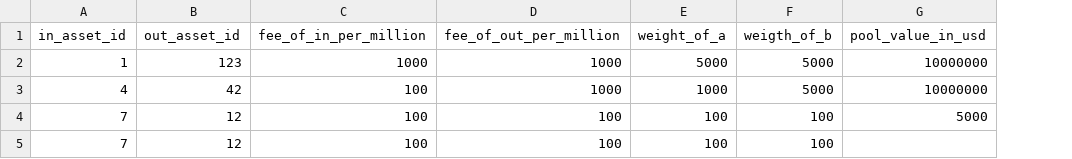
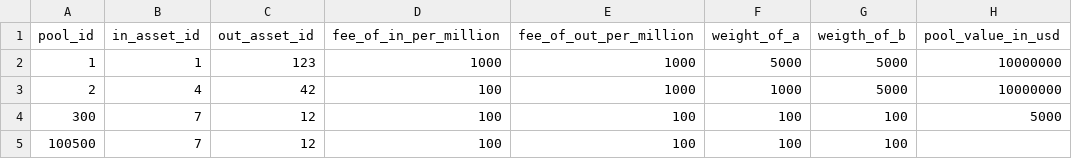
Before and after one commit to ComposableFi/composable-vm, a CSV file: mantis/simulation/assets_pairs_xyk.csv, drawn as a sheet; only a part is shown; the diff names each change by its address in the sheet, - before the commit and + after, or states it on an @@ line.

```diff
--- a/mantis/simulation/assets_pairs_xyk.csv
+++ b/mantis/simulation/assets_pairs_xyk.csv
+column A (pool_id), rows 2-5: 1 | 2 | 300 | 100500
```
Also changed, not shown: 1 other file.
